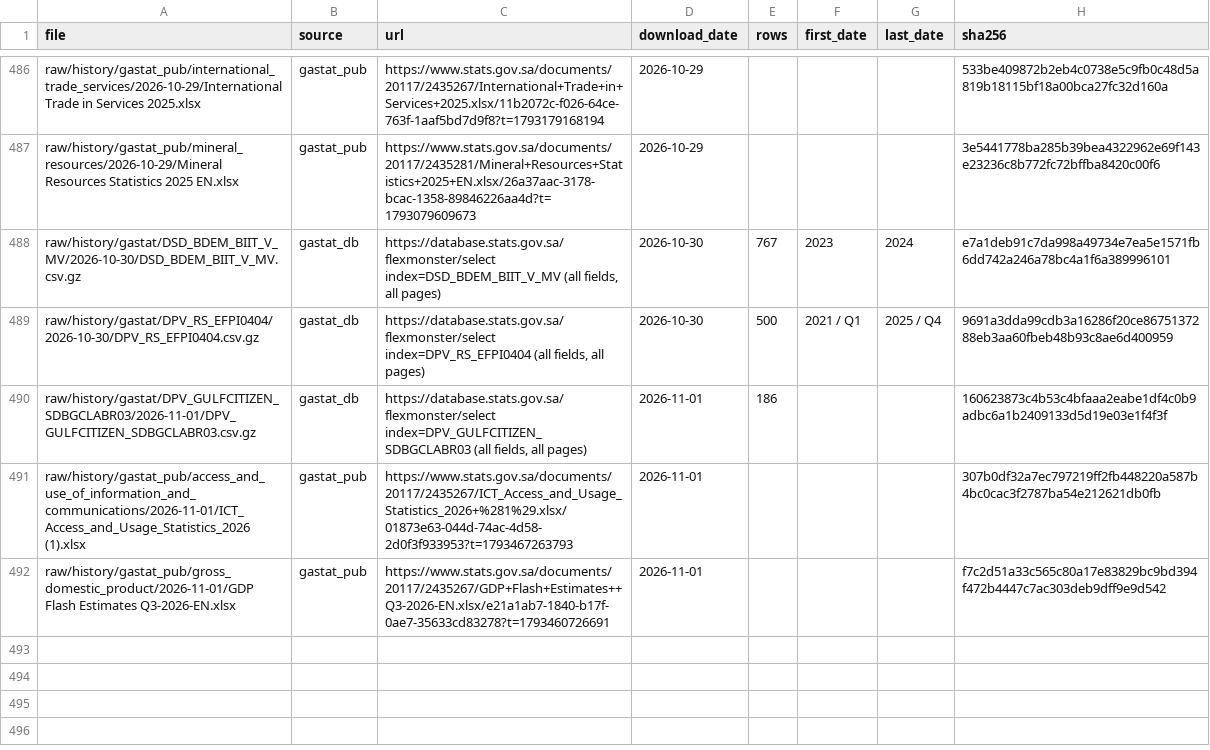
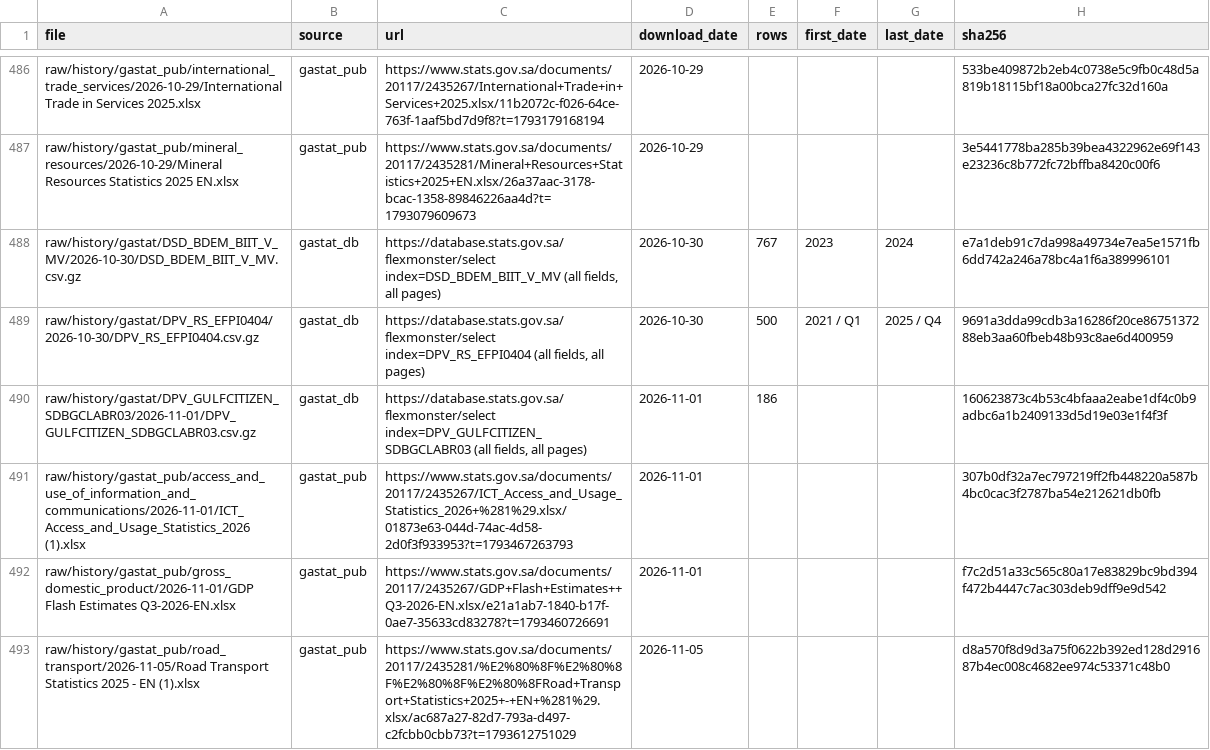
Before and after one commit to alialia1436-dev/marqab-runner, a CSV file: raw/history/manifest.csv, drawn as a sheet; only a part is shown, gaps mark what is left out; the diff names each change by its address in the sheet, - before the commit and + after, or states it on an @@ line.

```diff
--- a/raw/history/manifest.csv
+++ b/raw/history/manifest.csv
+row 493: raw/history/gastat_pub/road_transport/2026-11-05/Road Transport Statistics 2025 - EN (1).xlsx | gastat_pub | https://www.stats.gov.sa/documents/20117/2435281/%E2%80%8F%E2%80%8F%E2%80%8F%E2%80%8FRoad+Transport+Statistics+2025+-+EN+%281%29.xlsx/ac687a27-82d7-793a-d497-c2fcbb0cbb73?t=1793612751029 | 2026-11-05 |  |  |  | d8a570f8d9d3a75f0622b392ed128d291687b4ec008c4682ee974c53371c48b0
```
Also changed, not shown: data/collect/gastat_pub_catalog.csv, raw/history/gastat_pub/published_on.csv, 3 other files.
